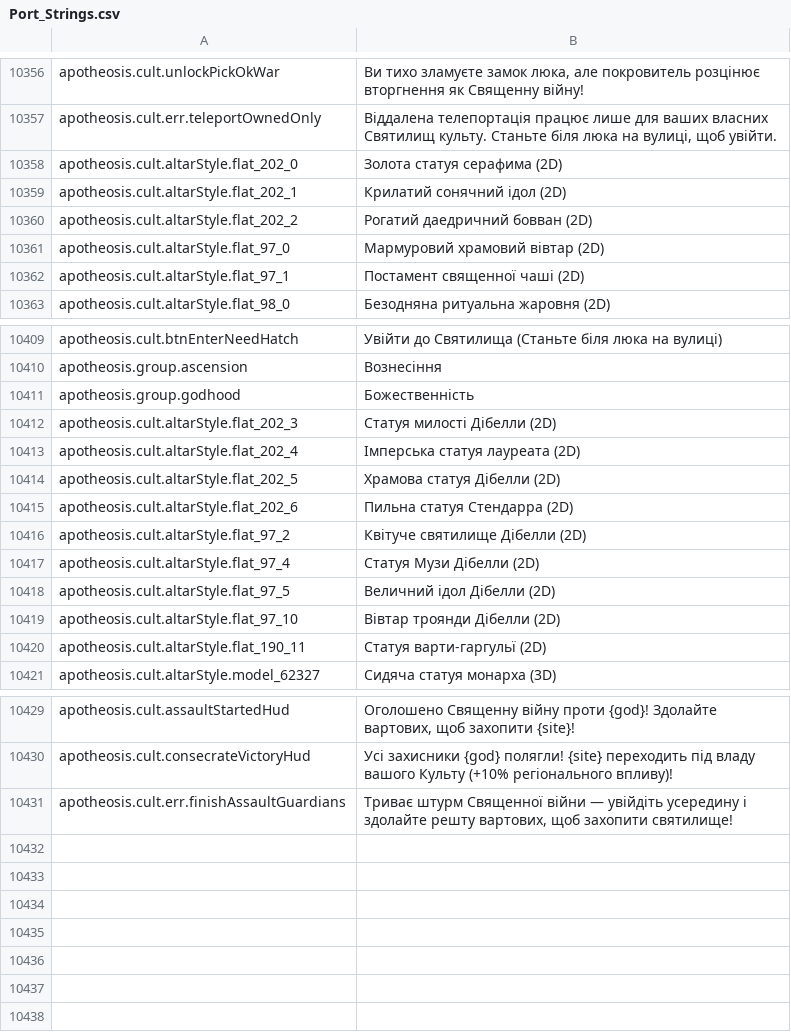
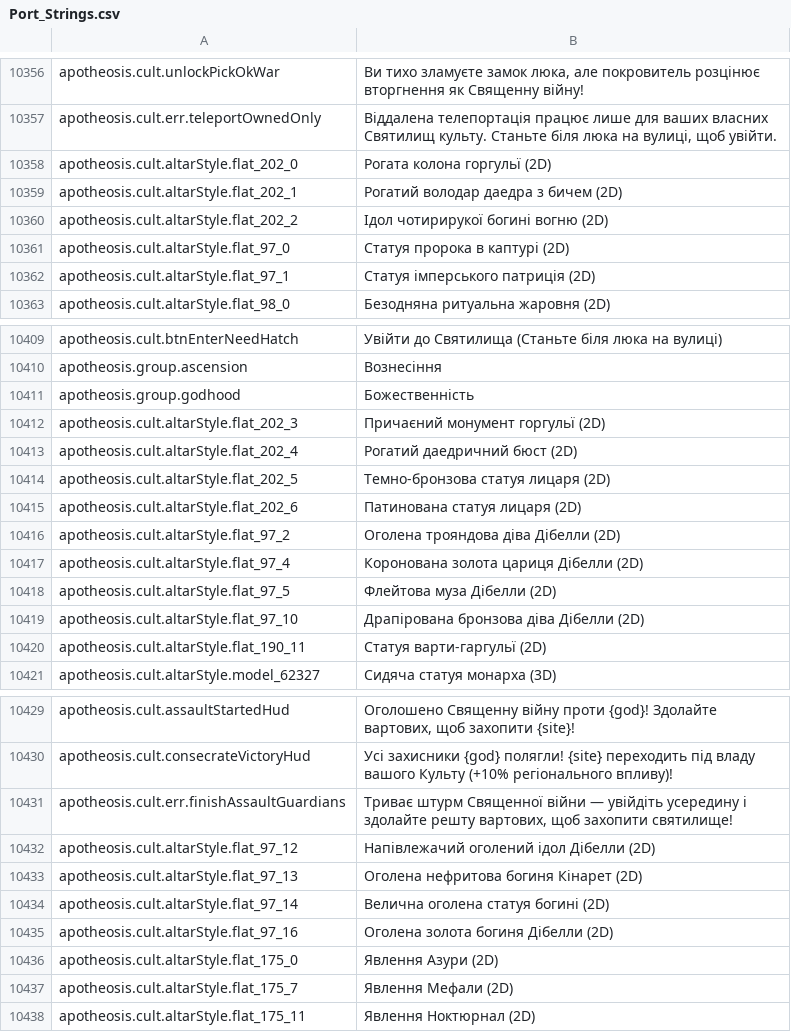
Before and after one commit to Chuz13/daggerfall-forever, a CSV file: locales/uk/Port_Strings.csv, drawn as a sheet; only a part is shown, gaps mark what is left out.

```diff
--- a/locales/uk/Port_Strings.csv
+++ b/locales/uk/Port_Strings.csv
@@ -10359,7 +10359,7 @@ apotheosis.cult.unlockPickOkWar,"Ви тихо зламуєте замок лю
 apotheosis.cult.err.teleportOwnedOnly,"Віддалена телепортація працює лише для ваших власних Святилищ культу. Станьте біля люка на вулиці, щоб увійти."
-apotheosis.cult.altarStyle.flat_202_0,"Золота статуя серафима (2D)"
-apotheosis.cult.altarStyle.flat_202_1,"Крилатий сонячний ідол (2D)"
-apotheosis.cult.altarStyle.flat_202_2,"Рогатий даедричний бовван (2D)"
-apotheosis.cult.altarStyle.flat_97_0,"Мармуровий храмовий вівтар (2D)"
-apotheosis.cult.altarStyle.flat_97_1,"Постамент священної чаші (2D)"
+apotheosis.cult.altarStyle.flat_202_0,"Рогата колона горгульї (2D)"
+apotheosis.cult.altarStyle.flat_202_1,"Рогатий володар даедра з бичем (2D)"
+apotheosis.cult.altarStyle.flat_202_2,"Ідол чотирирукої богині вогню (2D)"
+apotheosis.cult.altarStyle.flat_97_0,"Статуя пророка в каптурі (2D)"
+apotheosis.cult.altarStyle.flat_97_1,"Статуя імперського патриція (2D)"
 apotheosis.cult.altarStyle.flat_98_0,"Безодняна ритуальна жаровня (2D)"
@@ -10413,10 +10413,10 @@ apotheosis.group.ascension,"Вознесіння"
 apotheosis.group.godhood,"Божественність"
-apotheosis.cult.altarStyle.flat_202_3,"Статуя милості Дібелли (2D)"
-apotheosis.cult.altarStyle.flat_202_4,"Імперська статуя лауреата (2D)"
-apotheosis.cult.altarStyle.flat_202_5,"Храмова статуя Дібелли (2D)"
-apotheosis.cult.altarStyle.flat_202_6,"Пильна статуя Стендарра (2D)"
-apotheosis.cult.altarStyle.flat_97_2,"Квітуче святилище Дібелли (2D)"
-apotheosis.cult.altarStyle.flat_97_4,"Статуя Музи Дібелли (2D)"
-apotheosis.cult.altarStyle.flat_97_5,"Величний ідол Дібелли (2D)"
-apotheosis.cult.altarStyle.flat_97_10,"Вівтар троянди Дібелли (2D)"
+apotheosis.cult.altarStyle.flat_202_3,"Причаєний монумент горгульї (2D)"
+apotheosis.cult.altarStyle.flat_202_4,"Рогатий даедричний бюст (2D)"
+apotheosis.cult.altarStyle.flat_202_5,"Темно-бронзова статуя лицаря (2D)"
+apotheosis.cult.altarStyle.flat_202_6,"Патинована статуя лицаря (2D)"
+apotheosis.cult.altarStyle.flat_97_2,"Оголена трояндова діва Дібелли (2D)"
+apotheosis.cult.altarStyle.flat_97_4,"Коронована золота цариця Дібелли (2D)"
+apotheosis.cult.altarStyle.flat_97_5,"Флейтова муза Дібелли (2D)"
+apotheosis.cult.altarStyle.flat_97_10,"Драпірована бронзова діва Дібелли (2D)"
 apotheosis.cult.altarStyle.flat_190_11,"Статуя варти-гаргульї (2D)"
@@ -10433 +10433,8 @@ apotheosis.cult.consecrateVictoryHud,"Усі захисники {god} поляг
 apotheosis.cult.err.finishAssaultGuardians,"Триває штурм Священної війни — увійдіть усередину і здолайте решту вартових, щоб захопити святилище!"
+apotheosis.cult.altarStyle.flat_97_12,"Напівлежачий оголений ідол Дібелли (2D)"
+apotheosis.cult.altarStyle.flat_97_13,"Оголена нефритова богиня Кінарет (2D)"
+apotheosis.cult.altarStyle.flat_97_14,"Велична оголена статуя богині (2D)"
+apotheosis.cult.altarStyle.flat_97_16,"Оголена золота богиня Дібелли (2D)"
+apotheosis.cult.altarStyle.flat_175_0,"Явлення Азури (2D)"
+apotheosis.cult.altarStyle.flat_175_7,"Явлення Мефали (2D)"
+apotheosis.cult.altarStyle.flat_175_11,"Явлення Ноктюрнал (2D)"
```
Also changed, not shown: locales/el/Port_Strings.csv, locales/fr/Port_Strings.csv, 29 other files.
